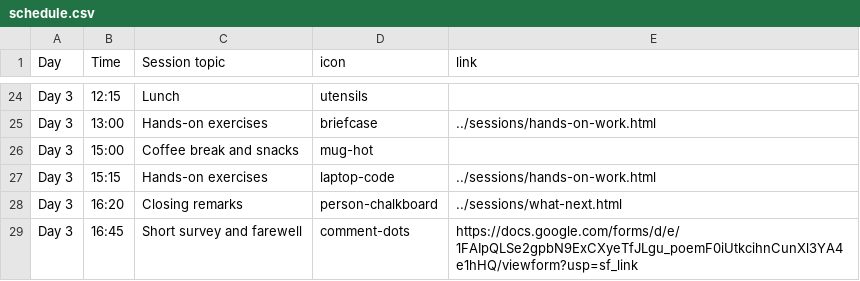
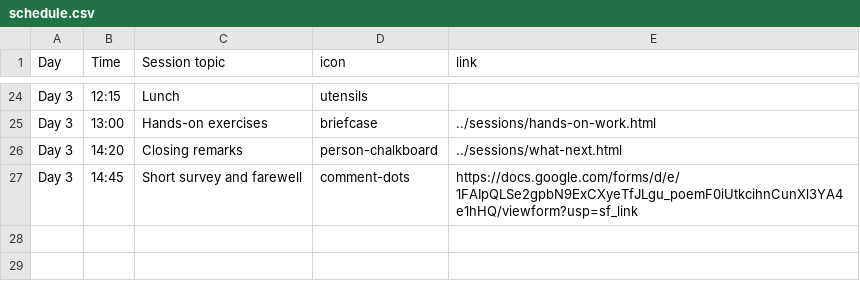
Before and after one commit to rostools/r-cubed-intermediate, a CSV file: preamble/schedule.csv, drawn as a sheet; only a part is shown, gaps mark what is left out.

Commit message:
update schedule, for next one we end at 15

```diff
--- a/preamble/schedule.csv
+++ b/preamble/schedule.csv
@@ -25,5 +25,3 @@ Day 3,12:15,Lunch,utensils,
 Day 3,13:00,Hands-on exercises,briefcase,../sessions/hands-on-work.html
-Day 3,15:00,Coffee break and snacks,mug-hot,
-Day 3,15:15,Hands-on exercises,laptop-code,../sessions/hands-on-work.html
-Day 3,16:20,Closing remarks,person-chalkboard,../sessions/what-next.html
-Day 3,16:45,Short survey and farewell,comment-dots,https://docs.google.com/forms/d/e/1FAIpQLSe2gpbN9ExCXyeTfJLgu_poemF0iUtkcihnCunXl3YA4e1hHQ/viewform?usp=sf_link
+Day 3,14:20,Closing remarks,person-chalkboard,../sessions/what-next.html
+Day 3,14:45,Short survey and farewell,comment-dots,https://docs.google.com/forms/d/e/1FAIpQLSe2gpbN9ExCXyeTfJLgu_poemF0iUtkcihnCunXl3YA4e1hHQ/viewform?usp=sf_link
```
